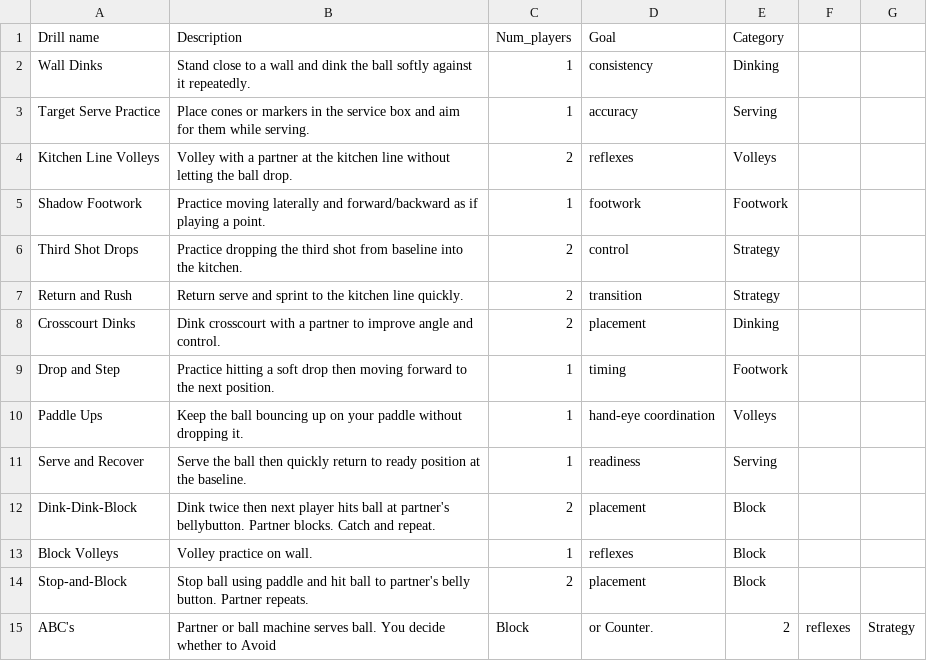
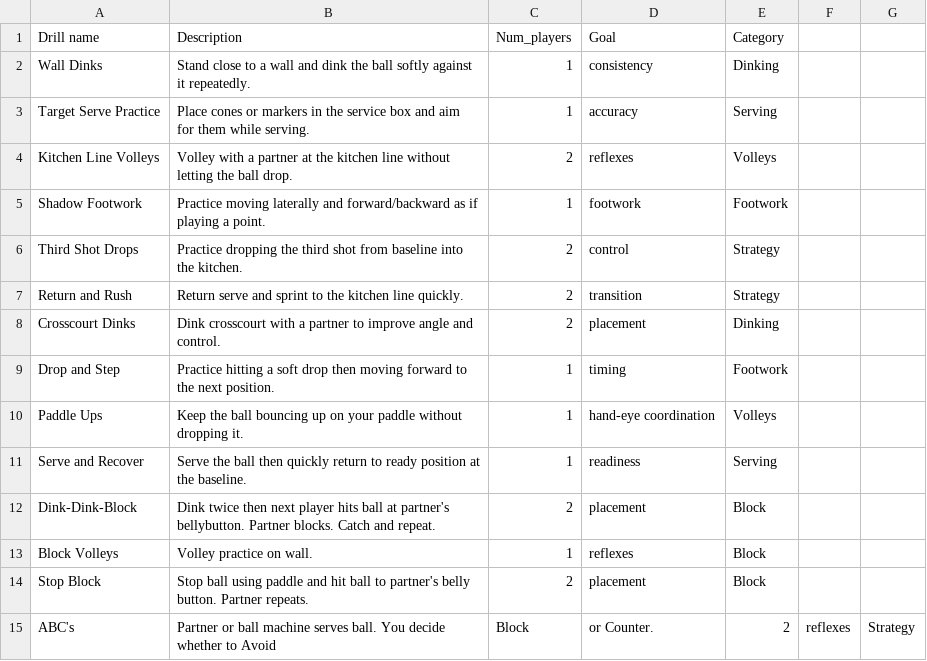
Before and after one commit to thevibedrop/pickleball-drills, a CSV file: pickleball_drills.csv, drawn as a sheet.

Commit message:
Update pickleball_drills.csv
add drills from class

```diff
--- a/pickleball_drills.csv
+++ b/pickleball_drills.csv
@@ -13,3 +13,3 @@ Dink-Dink-Block,Dink twice then next player hits ball at partner's bellybutton.
 Block Volleys, Volley practice on wall., 1, reflexes, Block
-Stop-and-Block, Stop ball using paddle and hit ball to partner's belly button. Partner repeats., 2,placement, Block
+Stop Block, Stop ball using paddle and hit ball to partner's belly button. Partner repeats., 2,placement, Block
 ABC's, Partner or ball machine serves ball. You decide whether to Avoid, Block, or Counter.,2,reflexes,Strategy
```
